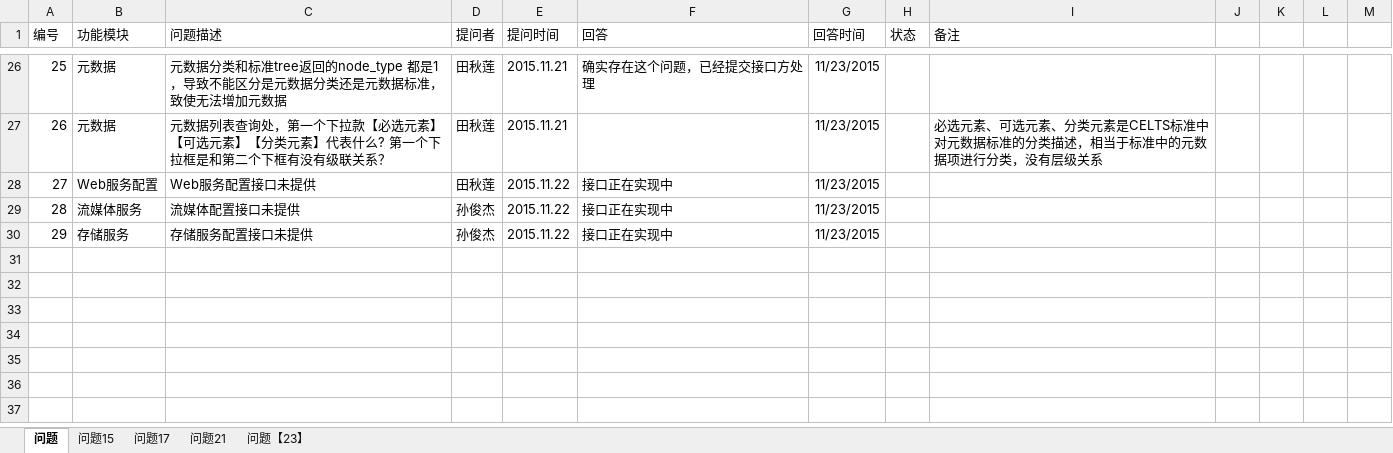
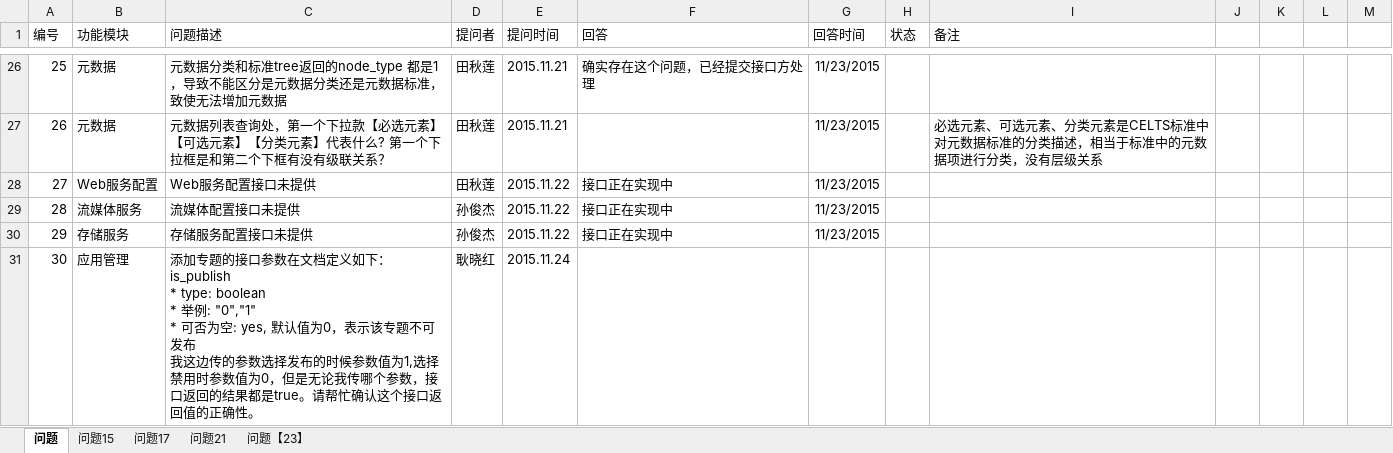
Before and after one commit to gengxiaohong/project, an Excel workbook: doc/Question List.xlsx, sheet 问题, drawn as a sheet; only a part is shown, gaps mark what is left out; values as stored, in another font and other column widths than the file's, no borders; ↵ is a line break in a cell; the diff names each change by its address in the sheet, - before the commit and + after, or states it on an @@ line.

Commit message:
Add question for topic management.

```diff
--- a/doc/Question List.xlsx (sheet 问题)
+++ b/doc/Question List.xlsx (sheet 问题)
+row 31: 30 | 应用管理 | 添加专题的接口参数在文档定义如下： ↵ is_publish ↵ * type: boolean ↵ * 举例: "0","1" ↵ * 可否为空: yes, 默认值为0，表示该专题不可发布 ↵ 我这边传的参数选择发布的时候参数值为1,选择禁用时参数值为0，但是无论我传哪个参数，接口返回的结果都是true。请帮忙确认这个接口返回值的正确性。 | 耿晓红 | 2015.11.24
```
Also changed, not shown: charts or pictures, 3 other files.
